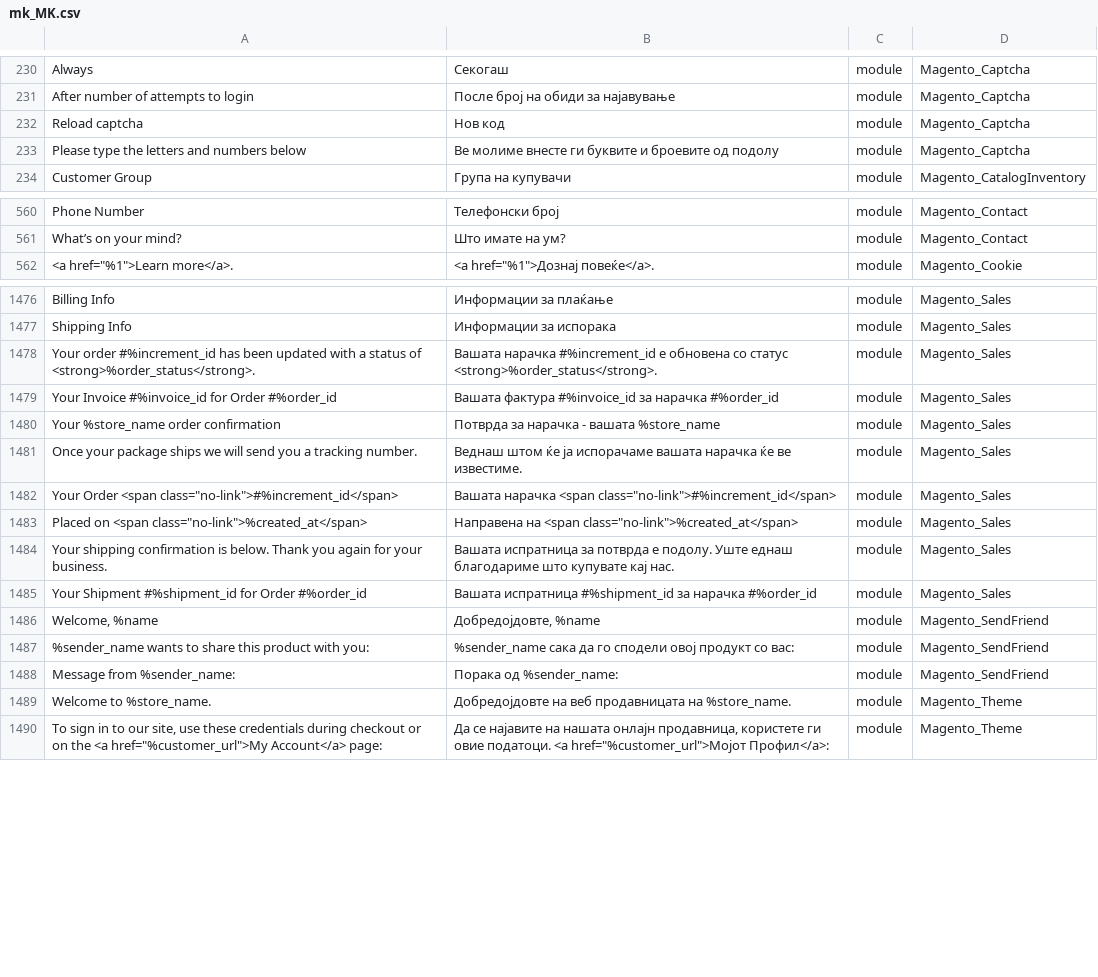
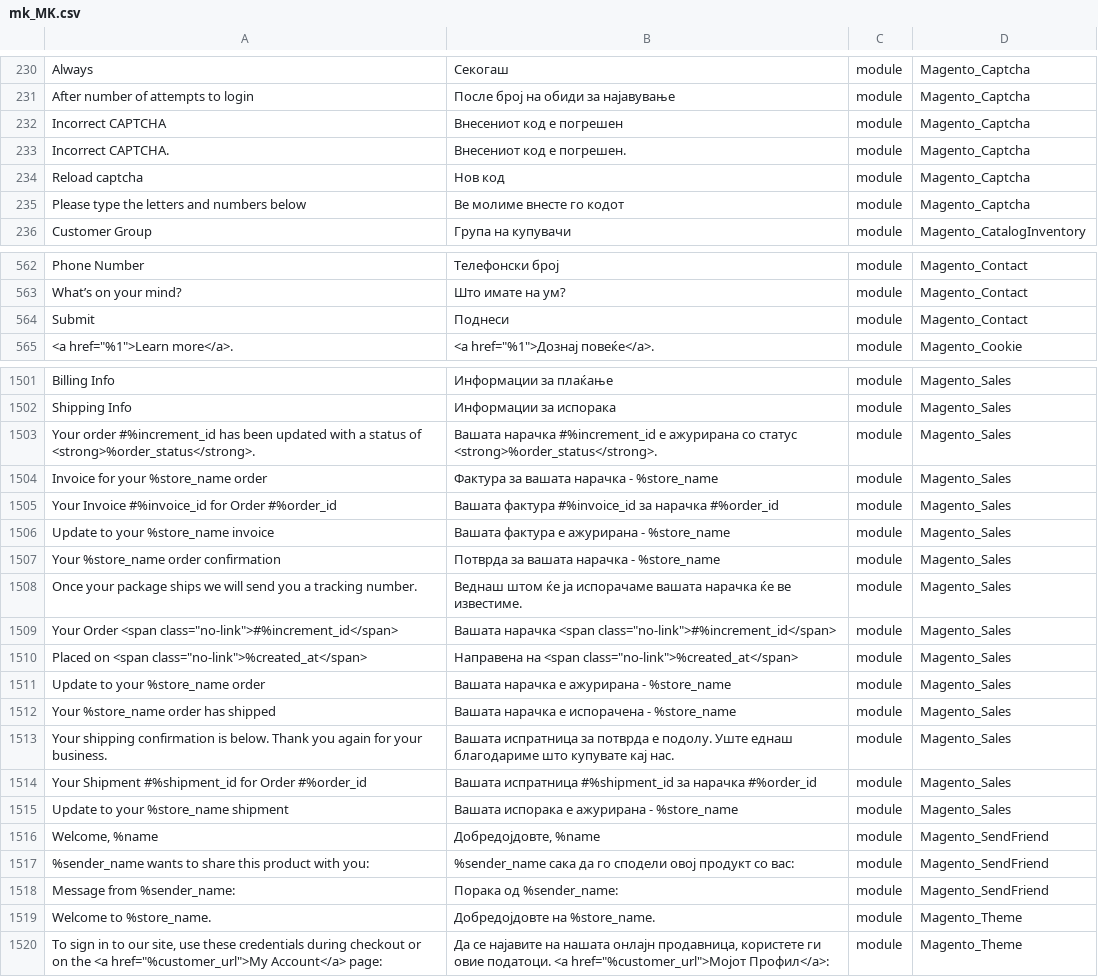
Before and after one commit to Magento2Translations/language_mk_mk, a CSV file: mk_MK.csv, drawn as a sheet; only a part is shown, gaps mark what is left out; addresses are those after the commit; the diff covers the shown part only; the diff names each change by its address in the sheet, - before the commit and + after, or states it on an @@ line.

```diff
--- a/mk_MK.csv
+++ b/mk_MK.csv
+row 232: Incorrect CAPTCHA | Внесениот код е погрешен | module | Magento_Captcha
+row 233: Incorrect CAPTCHA. | Внесениот код е погрешен. | module | Magento_Captcha
-B235: Ве молиме внесте ги буквите и броевите од подолу
+B235: Ве молиме внесте го кодот
+row 564: Submit | Поднеси | module | Magento_Contact
-B1503: …#%increment_id е обновена со статус…
+B1503: …#%increment_id е ажурирана со статус…
+row 1504: Invoice for your %store_name order | Фактура за вашата нарачка - %store_name | module | Magento_Sales
+row 1506: Update to your %store_name invoice | Вашата фактура е ажурирана - %store_name | module | Magento_Sales
-B1507: Потврда за нарачка - вашата %store_name
+B1507: Потврда за вашата нарачка - %store_name
+row 1511: Update to your %store_name order | Вашата нарачка е ажурирана - %store_name | module | Magento_Sales
+row 1512: Your %store_name order has shipped | Вашата нарачка е испорачена - %store_name | module | Magento_Sales
+row 1515: Update to your %store_name shipment | Вашата испорака е ажурирана - %store_name | module | Magento_Sales
-B1519: Добредојдовте на веб продавницата на %store_name.
+B1519: Добредојдовте на %store_name.
```
Also changed, not shown: 25 added rows and 5 edited cells elsewhere in this file, 1 other file.
